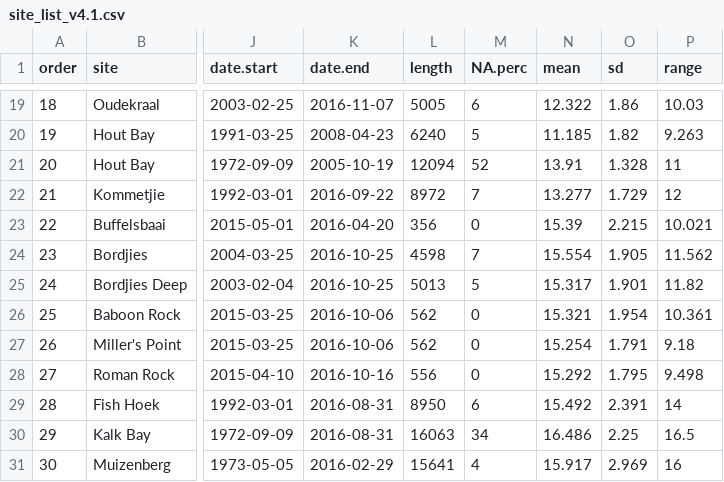
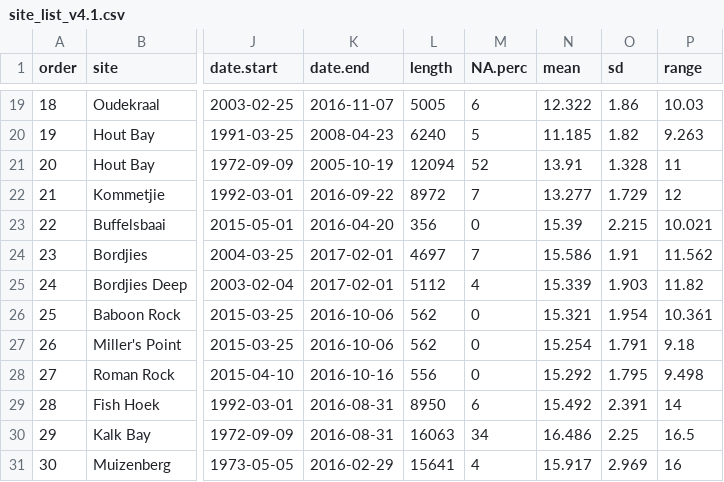
Before and after one commit to ajsmit/SACTN, a CSV file: metadata/site_list_v4.1.csv, drawn as a sheet; only a part is shown, gaps mark what is left out; the diff names each change by its address in the sheet, - before the commit and + after, or states it on an @@ line.

Commit message:
DAFF 2017 data

```diff
--- a/metadata/site_list_v4.1.csv
+++ b/metadata/site_list_v4.1.csv
-K24:K25 (date.end): 2016-10-25
+K24:K25 (date.end): 2017-02-01
-L24 (length): 4598
+L24 (length): 4697
-N24 (mean): 15.554
+N24 (mean): 15.586
-O24 (sd): 1.905
+O24 (sd): 1.91
-L25 (length): 5013
+L25 (length): 5112
-M25 (NA.perc): 5
+M25 (NA.perc): 4
-N25 (mean): 15.317
+N25 (mean): 15.339
-O25 (sd): 1.901
+O25 (sd): 1.903
```
Also changed, not shown: 5 other files.
